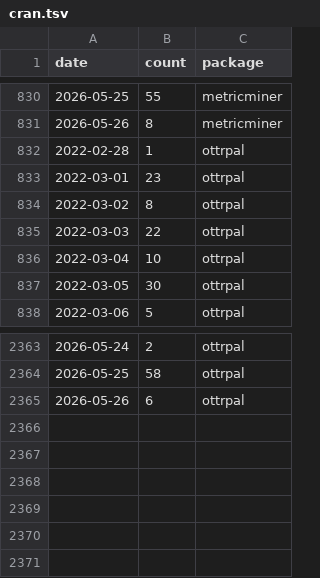
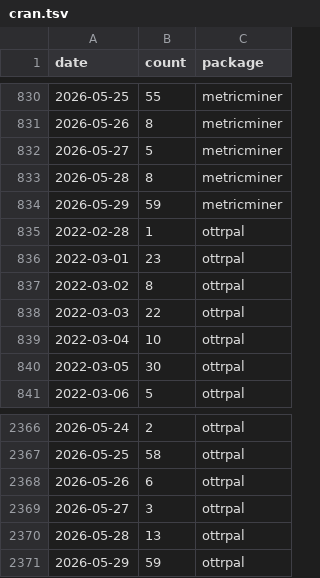
Before and after one commit to BioDataSage/fair25_metrics, a TSV file: metricminer_data/cran/cran.tsv, drawn as a sheet; only a part is shown, gaps mark what is left out.

```diff
--- a/metricminer_data/cran/cran.tsv
+++ b/metricminer_data/cran/cran.tsv
@@ -831,2 +831,5 @@ date	count	package
 2026-05-26	8	metricminer
+2026-05-27	5	metricminer
+2026-05-28	8	metricminer
+2026-05-29	59	metricminer
 2022-02-28	1	ottrpal
@@ -2365 +2368,4 @@ date	count	package
 2026-05-26	6	ottrpal
+2026-05-27	3	ottrpal
+2026-05-28	13	ottrpal
+2026-05-29	59	ottrpal
```
